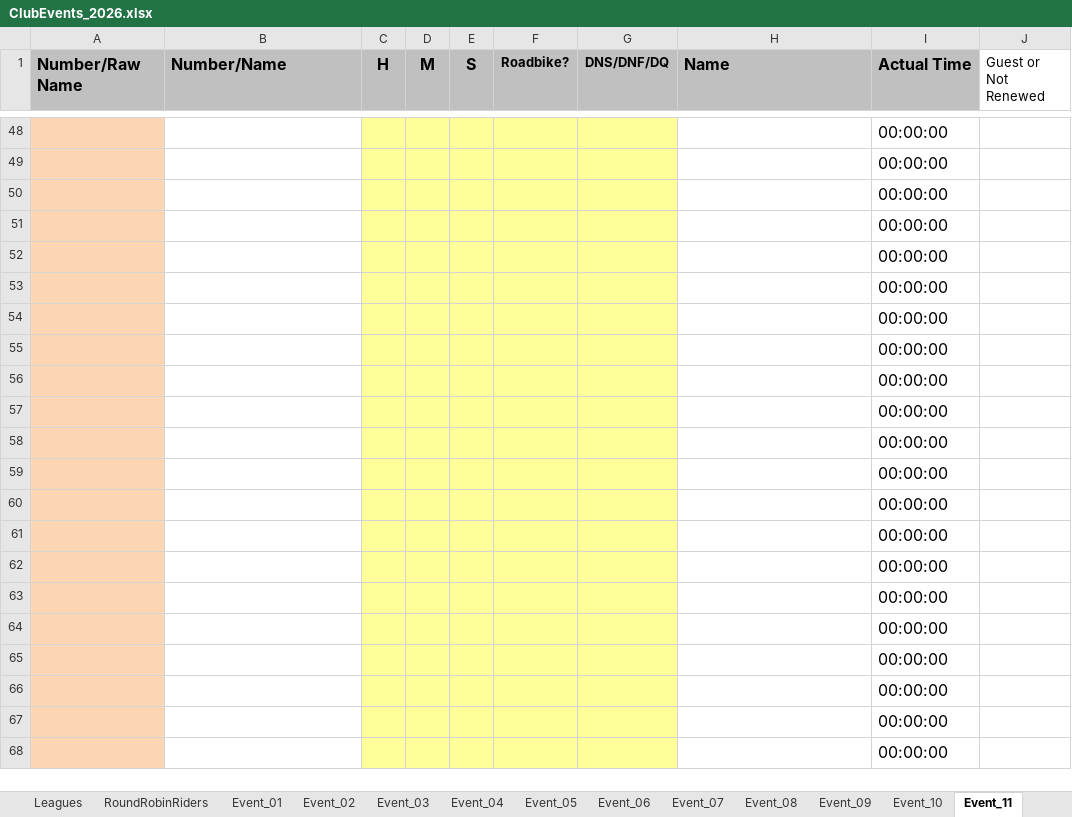
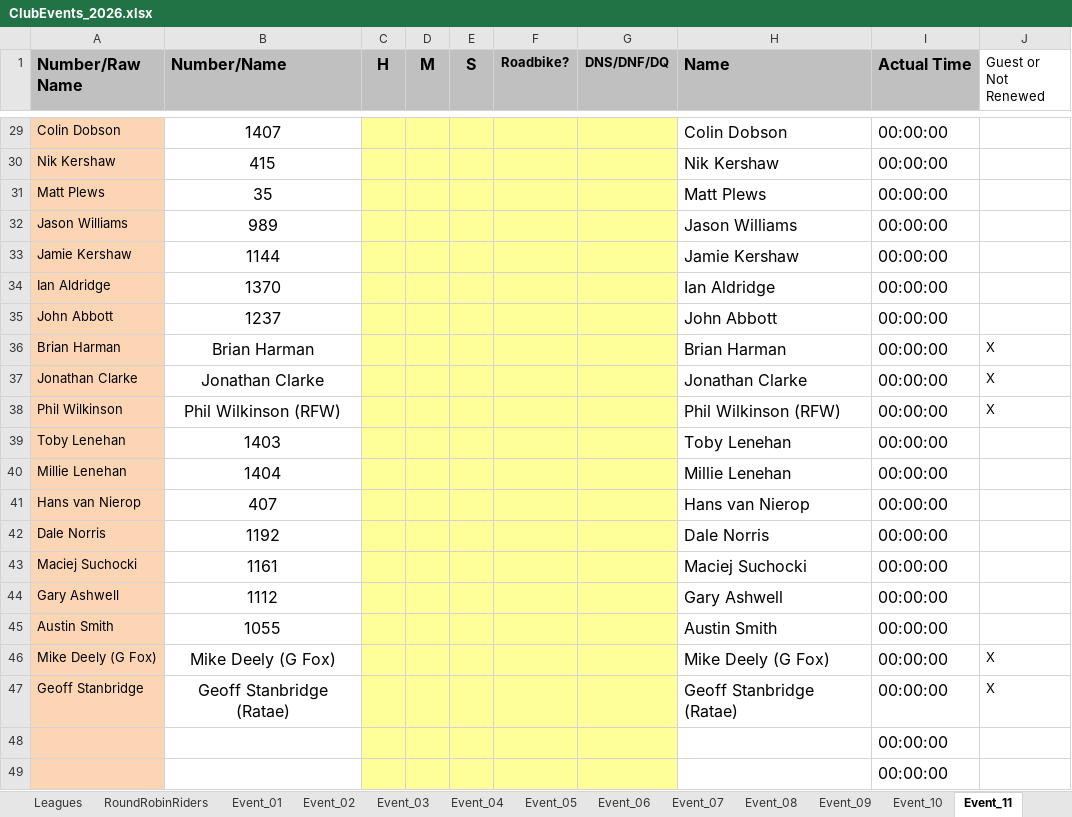
Before and after one commit to WellandValleyCC/WellandValleyCC.github.io, an Excel workbook: data/ClubEvents_2026.xlsx, sheet Event_11, drawn as a sheet; only a part is shown, gaps mark what is left out; the shorter side is filled out with more unchanged rows; values as stored, in another font and other column widths than the file's, no borders; conditional formats not drawn; the diff covers the shown part only; the diff names each change by its address in the sheet, - before the commit and + after, or states it on an @@ line.

Commit message:
Start sheets for event 11

```diff
--- a/data/ClubEvents_2026.xlsx (sheet Event_11)
+++ b/data/ClubEvents_2026.xlsx (sheet Event_11)
+row 29: Colin Dobson | 1407 |  |  |  |  |  | Colin Dobson | 00:00:00
+row 30: Nik Kershaw | 415 |  |  |  |  |  | Nik Kershaw | 00:00:00
+row 31: Matt Plews | 35 |  |  |  |  |  | Matt Plews | 00:00:00
+row 32: Jason Williams | 989 |  |  |  |  |  | Jason Williams | 00:00:00
+row 33: Jamie Kershaw | 1144 |  |  |  |  |  | Jamie Kershaw | 00:00:00
+row 34: Ian Aldridge | 1370 |  |  |  |  |  | Ian Aldridge | 00:00:00
+row 35: John Abbott | 1237 |  |  |  |  |  | John Abbott | 00:00:00
+row 36: Brian Harman | Brian Harman |  |  |  |  |  | Brian Harman | 00:00:00 | X
+row 37: Jonathan Clarke | Jonathan Clarke |  |  |  |  |  | Jonathan Clarke | 00:00:00 | X
+row 38: Phil Wilkinson | Phil Wilkinson (RFW) |  |  |  |  |  | Phil Wilkinson (RFW) | 00:00:00 | X
+row 39: Toby Lenehan | 1403 |  |  |  |  |  | Toby Lenehan | 00:00:00
+row 40: Millie Lenehan | 1404 |  |  |  |  |  | Millie Lenehan | 00:00:00
+row 41: Hans van Nierop | 407 |  |  |  |  |  | Hans van Nierop | 00:00:00
+row 42: Dale Norris | 1192 |  |  |  |  |  | Dale Norris | 00:00:00
+row 43: Maciej Suchocki | 1161 |  |  |  |  |  | Maciej Suchocki | 00:00:00
+row 44: Gary Ashwell | 1112 |  |  |  |  |  | Gary Ashwell | 00:00:00
+row 45: Austin Smith | 1055 |  |  |  |  |  | Austin Smith | 00:00:00
+row 46: Mike Deely (G Fox) | Mike Deely (G Fox) |  |  |  |  |  | Mike Deely (G Fox) | 00:00:00 | X
+row 47: Geoff Stanbridge | Geoff Stanbridge (Ratae) |  |  |  |  |  | Geoff Stanbridge (Ratae) | 00:00:00 | X
```
Also changed, not shown: 27 added rows and 46 removed rows elsewhere in this sheet, sheet RoundRobinRiders.
